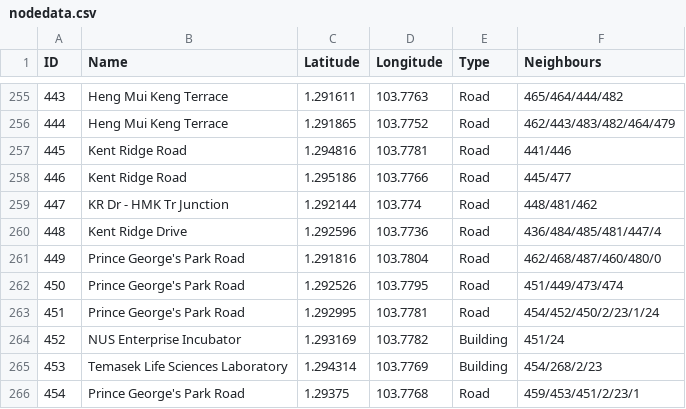
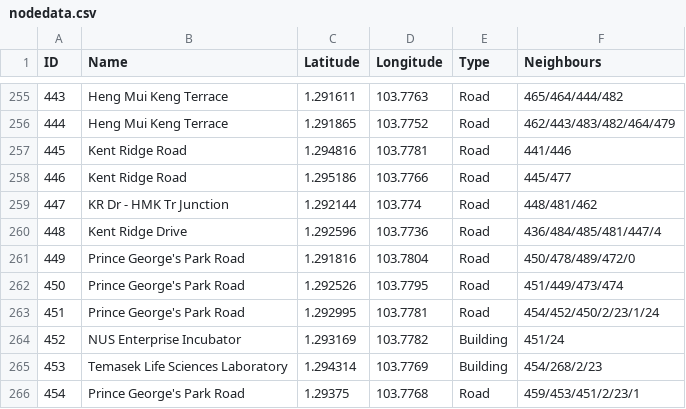
Before and after one commit to shuyang0/WhereTo, a CSV file: nodedata.csv, drawn as a sheet; only a part is shown, gaps mark what is left out.

Commit message:
Swap red and green marker colours, included first node in walking directions, allowed bus stops to be selected for walking mode, added description for blue waypoint markers, fixed PGP terminal neighbours in csv file

```diff
--- a/nodedata.csv
+++ b/nodedata.csv
@@ -260,3 +260,3 @@
 448,Kent Ridge Drive,1.292596,103.7736,Road,436/484/485/481/447/4
-449,Prince George's Park Road,1.291816,103.7804,Road,462/468/487/460/480/0
+449,Prince George's Park Road,1.291816,103.7804,Road,450/478/489/472/0
 450,Prince George's Park Road,1.292526,103.7795,Road,451/449/473/474
```
Also changed, not shown: 5 other files.
